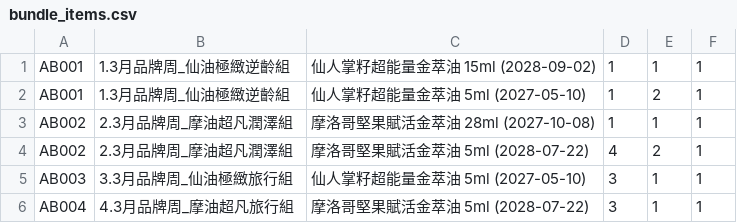
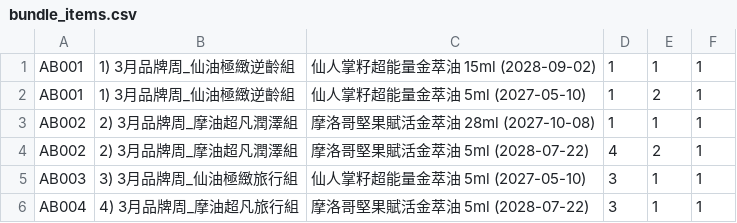
Before and after one commit to ceo-peng/pm-tools, a CSV file: data/bundle_items.csv, drawn as a sheet.

Commit message:
Update bundle_items.csv

```diff
--- a/data/bundle_items.csv
+++ b/data/bundle_items.csv
@@ -1,6 +1,6 @@
-AB001,1.3月品牌周_仙油極緻逆齡組, 仙人掌籽超能量金萃油 15ml (2028-09-02), 1, 1, 1
-AB001,1.3月品牌周_仙油極緻逆齡組, 仙人掌籽超能量金萃油 5ml (2027-05-10), 1, 2, 1
-AB002,2.3月品牌周_摩油超凡潤澤組,摩洛哥堅果賦活金萃油 28ml (2027-10-08),1,1,1
-AB002,2.3月品牌周_摩油超凡潤澤組,摩洛哥堅果賦活金萃油 5ml (2028-07-22),4,2,1
-AB003,3.3月品牌周_仙油極緻旅行組,仙人掌籽超能量金萃油 5ml (2027-05-10),3,1,1
-AB004,4.3月品牌周_摩油超凡旅行組,摩洛哥堅果賦活金萃油 5ml (2028-07-22),3,1,1
+AB001,1) 3月品牌周_仙油極緻逆齡組, 仙人掌籽超能量金萃油 15ml (2028-09-02), 1, 1, 1
+AB001,1) 3月品牌周_仙油極緻逆齡組, 仙人掌籽超能量金萃油 5ml (2027-05-10), 1, 2, 1
+AB002,2) 3月品牌周_摩油超凡潤澤組,摩洛哥堅果賦活金萃油 28ml (2027-10-08),1,1,1
+AB002,2) 3月品牌周_摩油超凡潤澤組,摩洛哥堅果賦活金萃油 5ml (2028-07-22),4,2,1
+AB003,3) 3月品牌周_仙油極緻旅行組,仙人掌籽超能量金萃油 5ml (2027-05-10),3,1,1
+AB004,4) 3月品牌周_摩油超凡旅行組,摩洛哥堅果賦活金萃油 5ml (2028-07-22),3,1,1
```
